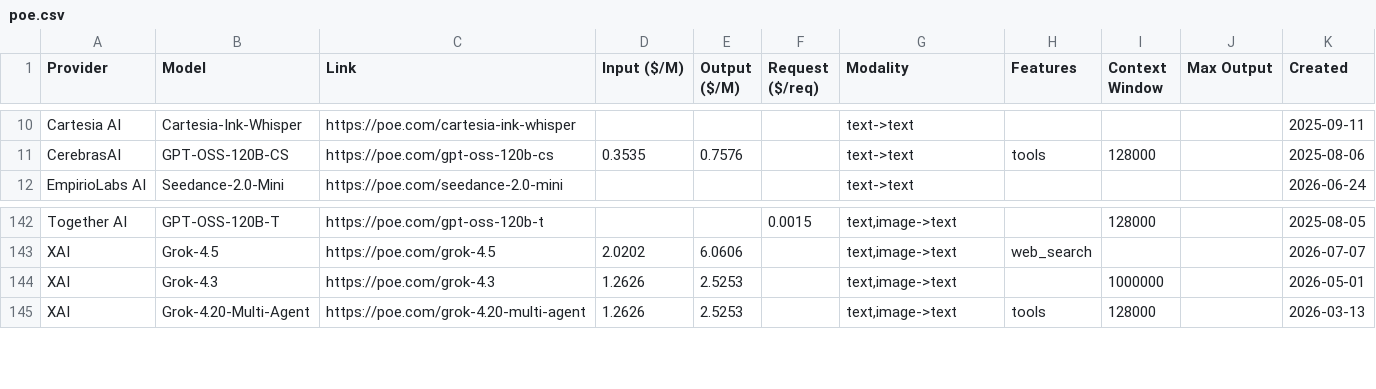
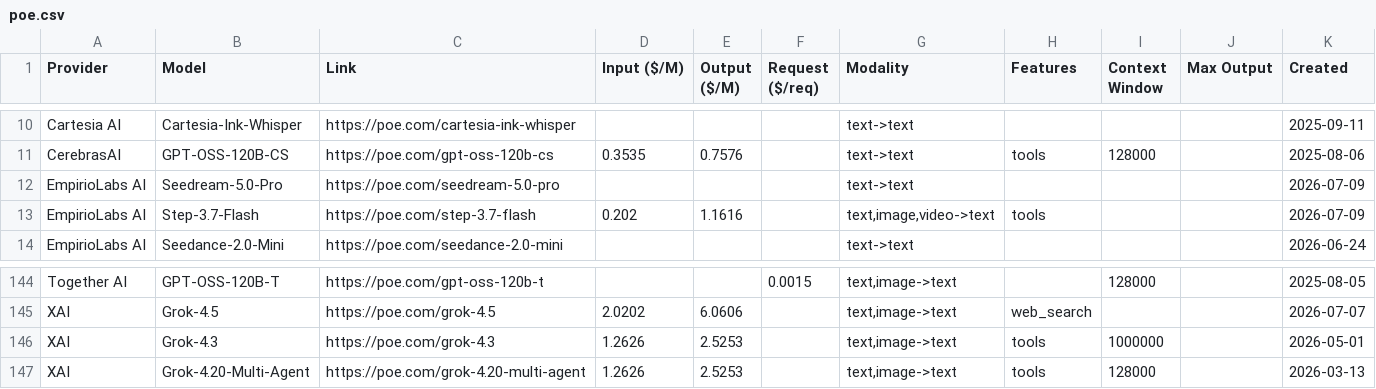
Before and after one commit to hezhizhen/tables-in-markdown, a CSV file: data/poe.csv, drawn as a sheet; only a part is shown, gaps mark what is left out.

```diff
--- a/data/poe.csv
+++ b/data/poe.csv
@@ -11,2 +11,4 @@ Cartesia AI,Cartesia-Ink-Whisper,https://poe.com/cartesia-ink-whisper,,,,text->t
 CerebrasAI,GPT-OSS-120B-CS,https://poe.com/gpt-oss-120b-cs,0.3535,0.7576,,text->text,tools,128000,,2025-08-06
+EmpirioLabs AI,Seedream-5.0-Pro,https://poe.com/seedream-5.0-pro,,,,text->text,,,,2026-07-09
+EmpirioLabs AI,Step-3.7-Flash,https://poe.com/step-3.7-flash,0.202,1.1616,,"text,image,video->text",tools,,,2026-07-09
 EmpirioLabs AI,Seedance-2.0-Mini,https://poe.com/seedance-2.0-mini,,,,text->text,,,,2026-06-24
@@ -143,3 +145,3 @@ Together AI,GPT-OSS-120B-T,https://poe.com/gpt-oss-120b-t,,,0.0015,"text,image->
 XAI,Grok-4.5,https://poe.com/grok-4.5,2.0202,6.0606,,"text,image->text",web_search,,,2026-07-07
-XAI,Grok-4.3,https://poe.com/grok-4.3,1.2626,2.5253,,"text,image->text",,1000000,,2026-05-01
+XAI,Grok-4.3,https://poe.com/grok-4.3,1.2626,2.5253,,"text,image->text",tools,1000000,,2026-05-01
 XAI,Grok-4.20-Multi-Agent,https://poe.com/grok-4.20-multi-agent,1.2626,2.5253,,"text,image->text",tools,128000,,2026-03-13
```
